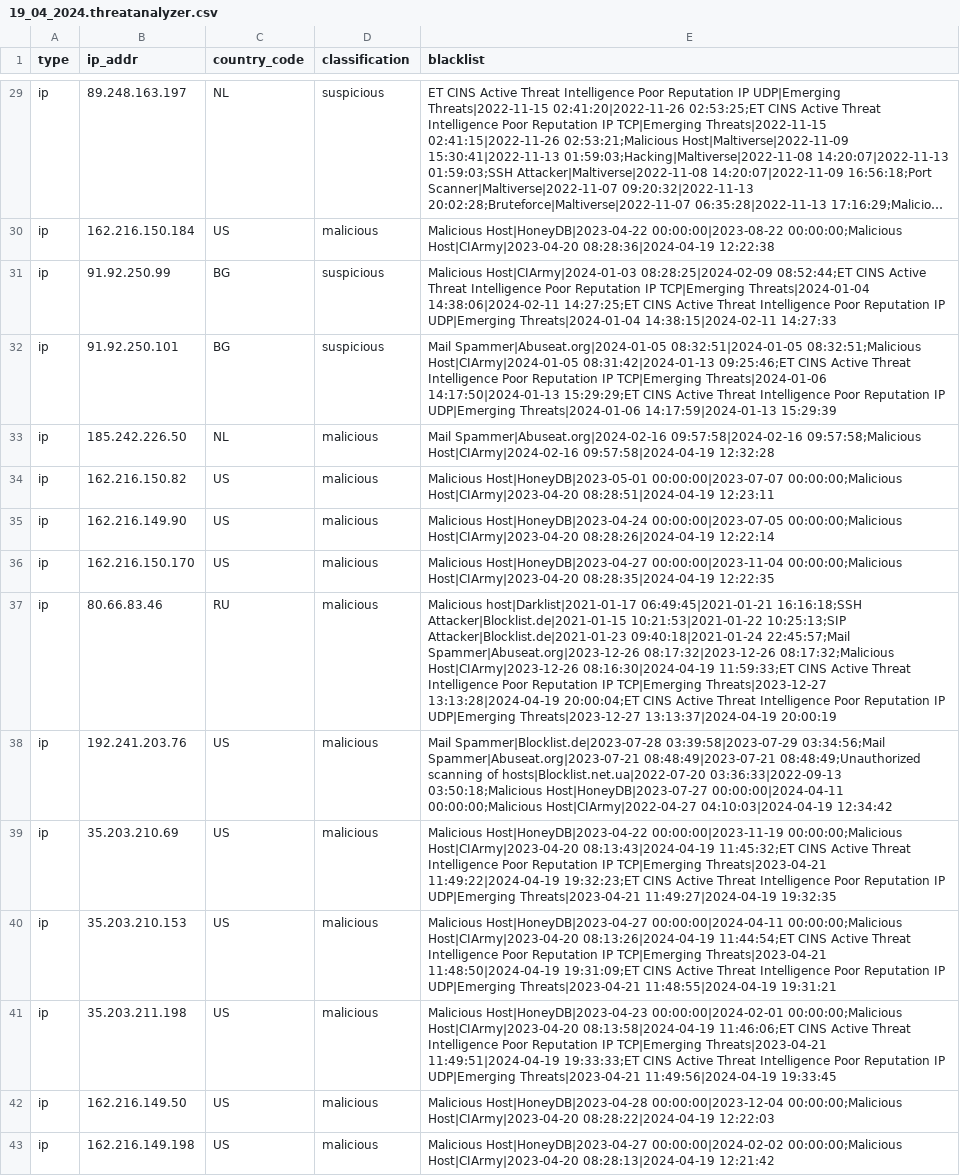
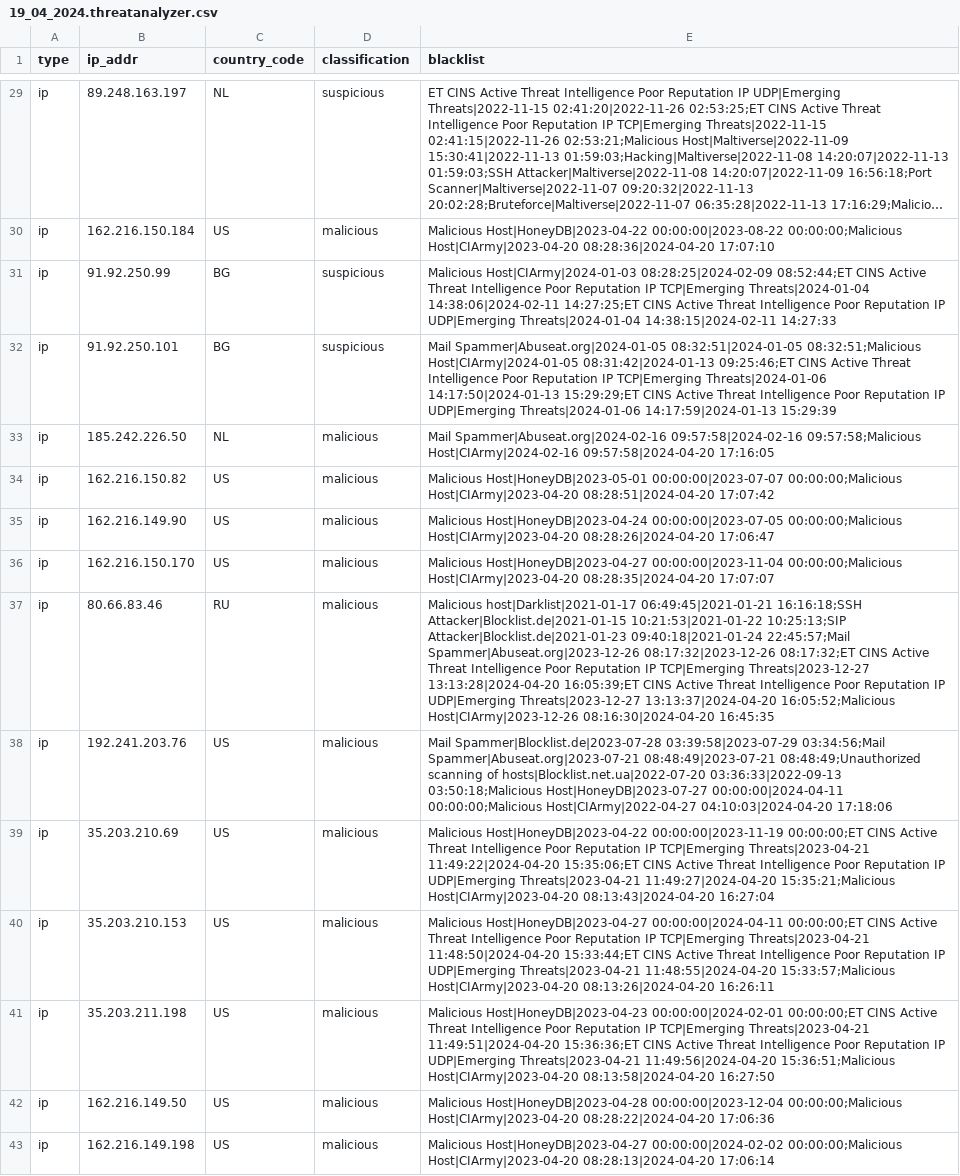
Before and after one commit to universalbit-dev/universalbit-dev, a CSV file: ipfire/firewall_logs/files/april/19_04_2024.threatanalyzer.csv, drawn as a sheet; only a part is shown, gaps mark what is left out; long unchanged cells end in …; the diff covers the shown part only; the diff names each change by its address in the sheet, - before the commit and + after, or states it on an @@ line.

Commit message:
Add files via upload

```diff
--- a/ipfire/firewall_logs/files/april/19_04_2024.threatanalyzer.csv
+++ b/ipfire/firewall_logs/files/april/19_04_2024.threatanalyzer.csv
-E30 (blacklist): …00:00:00;Malicious Host|CIArmy|2023-04-20 08:28:36|2024-04-19 12:22:38
+E30 (blacklist): …00:00:00;Malicious Host|CIArmy|2023-04-20 08:28:36|2024-04-20 17:07:10
-E33 (blacklist): …09:57:58;Malicious Host|CIArmy|2024-02-16 09:57:58|2024-04-19 12:32:28
+E33 (blacklist): …09:57:58;Malicious Host|CIArmy|2024-02-16 09:57:58|2024-04-20 17:16:05
-E34 (blacklist): …00:00:00;Malicious Host|CIArmy|2023-04-20 08:28:51|2024-04-19 12:23:11
+E34 (blacklist): …00:00:00;Malicious Host|CIArmy|2023-04-20 08:28:51|2024-04-20 17:07:42
-E35 (blacklist): …00:00:00;Malicious Host|CIArmy|2023-04-20 08:28:26|2024-04-19 12:22:14
+E35 (blacklist): …00:00:00;Malicious Host|CIArmy|2023-04-20 08:28:26|2024-04-20 17:06:47
-E36 (blacklist): …00:00:00;Malicious Host|CIArmy|2023-04-20 08:28:35|2024-04-19 12:22:35
+E36 (blacklist): …00:00:00;Malicious Host|CIArmy|2023-04-20 08:28:35|2024-04-20 17:07:07
-E37 (blacklist): …Spammer|Abuseat.org|2023-12-26 08:17:32|2023-12-26 08:17:32;Malicious Host|CIArmy|2023-12-26 08:16:30|2024-04-19 11:59:33;ET CINS Active Threat Intelligence Poor Reputation IP TCP|Emerging Threats|2023-12-27 13:13:28|2024-04-19 20:00:04;ET CINS Active Threat Intelligence Poor Reputation IP UDP|Emerging Threats|2023-12-27 13:13:37|2024-04-19 20:00:19
+E37 (blacklist): …Spammer|Abuseat.org|2023-12-26 08:17:32|2023-12-26 08:17:32;ET CINS Active Threat Intelligence Poor Reputation IP TCP|Emerging Threats|2023-12-27 13:13:28|2024-04-20 16:05:39;ET CINS Active Threat Intelligence Poor Reputation IP UDP|Emerging Threats|2023-12-27 13:13:37|2024-04-20 16:05:52;Malicious Host|CIArmy|2023-12-26 08:16:30|2024-04-20 16:45:35
-E38 (blacklist): …00:00:00;Malicious Host|CIArmy|2022-04-27 04:10:03|2024-04-19 12:34:42
+E38 (blacklist): …00:00:00;Malicious Host|CIArmy|2022-04-27 04:10:03|2024-04-20 17:18:06
-E39 (blacklist): …Host|HoneyDB|2023-04-22 00:00:00|2023-11-19 00:00:00;Malicious Host|CIArmy|2023-04-20 08:13:43|2024-04-19 11:45:32;ET CINS Active Threat Intelligence Poor Reputation IP TCP|Emerging Threats|2023-04-21 11:49:22|2024-04-19 19:32:23;ET CINS Active Threat Intelligence Poor Reputation IP UDP|Emerging Threats|2023-04-21 11:49:27|2024-04-19 19:32:35
+E39 (blacklist): …Host|HoneyDB|2023-04-22 00:00:00|2023-11-19 00:00:00;ET CINS Active Threat Intelligence Poor Reputation IP TCP|Emerging Threats|2023-04-21 11:49:22|2024-04-20 15:35:06;ET CINS Active Threat Intelligence Poor Reputation IP UDP|Emerging Threats|2023-04-21 11:49:27|2024-04-20 15:35:21;Malicious Host|CIArmy|2023-04-20 08:13:43|2024-04-20 16:27:04
-E40 (blacklist): …Host|HoneyDB|2023-04-27 00:00:00|2024-04-11 00:00:00;Malicious Host|CIArmy|2023-04-20 08:13:26|2024-04-19 11:44:54;ET CINS Active Threat Intelligence Poor Reputation IP TCP|Emerging Threats|2023-04-21 11:48:50|2024-04-19 19:31:09;ET CINS Active Threat Intelligence Poor Reputation IP UDP|Emerging Threats|2023-04-21 11:48:55|2024-04-19 19:31:21
+E40 (blacklist): …Host|HoneyDB|2023-04-27 00:00:00|2024-04-11 00:00:00;ET CINS Active Threat Intelligence Poor Reputation IP TCP|Emerging Threats|2023-04-21 11:48:50|2024-04-20 15:33:44;ET CINS Active Threat Intelligence Poor Reputation IP UDP|Emerging Threats|2023-04-21 11:48:55|2024-04-20 15:33:57;Malicious Host|CIArmy|2023-04-20 08:13:26|2024-04-20 16:26:11
-E41 (blacklist): …Host|HoneyDB|2023-04-23 00:00:00|2024-02-01 00:00:00;Malicious Host|CIArmy|2023-04-20 08:13:58|2024-04-19 11:46:06;ET CINS Active Threat Intelligence Poor Reputation IP TCP|Emerging Threats|2023-04-21 11:49:51|2024-04-19 19:33:33;ET CINS Active Threat Intelligence Poor Reputation IP UDP|Emerging Threats|2023-04-21 11:49:56|2024-04-19 19:33:45
+E41 (blacklist): …Host|HoneyDB|2023-04-23 00:00:00|2024-02-01 00:00:00;ET CINS Active Threat Intelligence Poor Reputation IP TCP|Emerging Threats|2023-04-21 11:49:51|2024-04-20 15:36:36;ET CINS Active Threat Intelligence Poor Reputation IP UDP|Emerging Threats|2023-04-21 11:49:56|2024-04-20 15:36:51;Malicious Host|CIArmy|2023-04-20 08:13:58|2024-04-20 16:27:50
-E42 (blacklist): …00:00:00;Malicious Host|CIArmy|2023-04-20 08:28:22|2024-04-19 12:22:03
+E42 (blacklist): …00:00:00;Malicious Host|CIArmy|2023-04-20 08:28:22|2024-04-20 17:06:36
-E43 (blacklist): …00:00:00;Malicious Host|CIArmy|2023-04-20 08:28:13|2024-04-19 12:21:42
+E43 (blacklist): …00:00:00;Malicious Host|CIArmy|2023-04-20 08:28:13|2024-04-20 17:06:14
```
Also changed, not shown: 67 edited cells elsewhere in this file.
